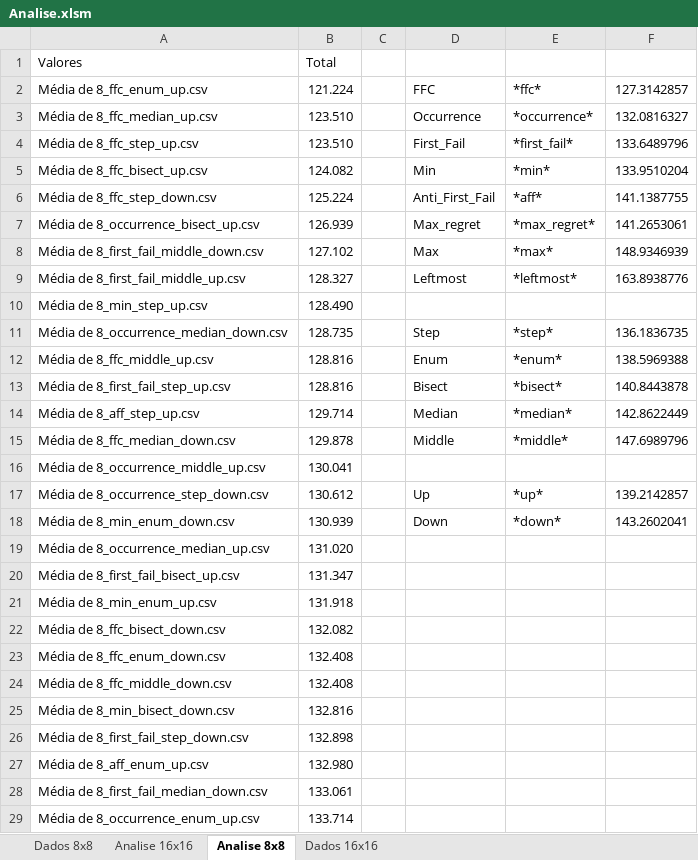
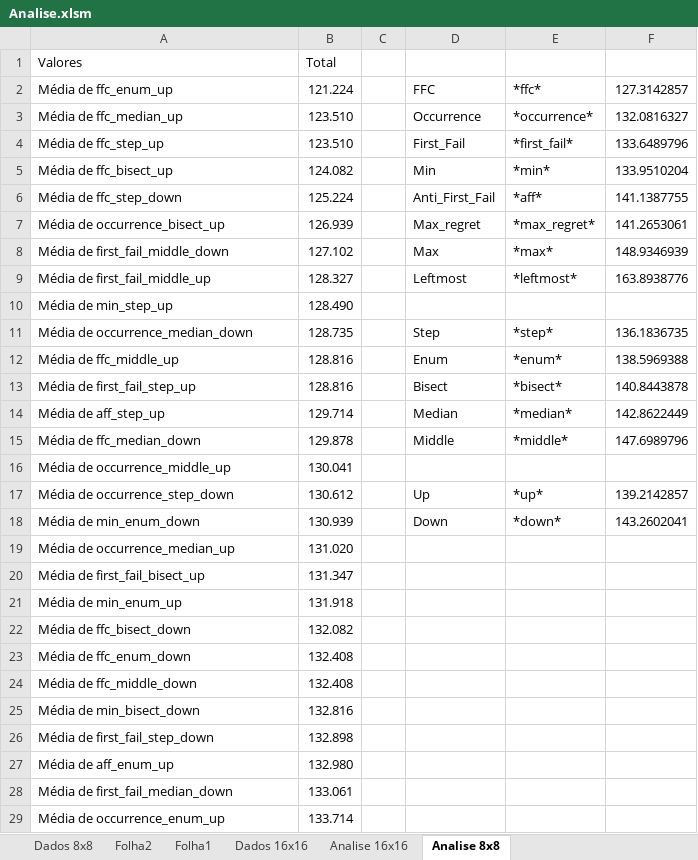
Before and after one commit to gregueiras/FEUP-PLOG-2018, an Excel workbook: Doors/Analise.xlsm, sheet Analise 8x8, drawn as a sheet; only a part is shown; values as stored, in another font and other column widths than the file's, no borders; charts and pictures not drawn; the diff covers the shown part only; the diff names each change by its address in the sheet, - before the commit and + after, or states it on an @@ line.

```diff
--- a/Doors/Analise.xlsm (sheet Analise 8x8)
+++ b/Doors/Analise.xlsm (sheet Analise 8x8)
+sheet tab: Folha2
+sheet tab: Folha1
@@ sheet tab order changed: Dados 8x8 | Folha2 | Folha1 | Dados 16x16 | Analise 16x16 | Analise 8x8 @@
-A2: Média de 8_ffc_enum_up.csv
+A2: Média de ffc_enum_up
-A3: Média de 8_ffc_median_up.csv
+A3: Média de ffc_median_up
-A4: Média de 8_ffc_step_up.csv
+A4: Média de ffc_step_up
-A5: Média de 8_ffc_bisect_up.csv
+A5: Média de ffc_bisect_up
-A6: Média de 8_ffc_step_down.csv
+A6: Média de ffc_step_down
-A7: Média de 8_occurrence_bisect_up.csv
+A7: Média de occurrence_bisect_up
-A8: Média de 8_first_fail_middle_down.csv
+A8: Média de first_fail_middle_down
-A9: Média de 8_first_fail_middle_up.csv
+A9: Média de first_fail_middle_up
-A10: Média de 8_min_step_up.csv
+A10: Média de min_step_up
-A11: Média de 8_occurrence_median_down.csv
+A11: Média de occurrence_median_down
-A12: Média de 8_ffc_middle_up.csv
+A12: Média de ffc_middle_up
-A13: Média de 8_first_fail_step_up.csv
+A13: Média de first_fail_step_up
-A14: Média de 8_aff_step_up.csv
+A14: Média de aff_step_up
-A15: Média de 8_ffc_median_down.csv
+A15: Média de ffc_median_down
-A16: Média de 8_occurrence_middle_up.csv
+A16: Média de occurrence_middle_up
-A17: Média de 8_occurrence_step_down.csv
+A17: Média de occurrence_step_down
-A18: Média de 8_min_enum_down.csv
+A18: Média de min_enum_down
-A19: Média de 8_occurrence_median_up.csv
+A19: Média de occurrence_median_up
-A20: Média de 8_first_fail_bisect_up.csv
+A20: Média de first_fail_bisect_up
-A21: Média de 8_min_enum_up.csv
+A21: Média de min_enum_up
-A22: Média de 8_ffc_bisect_down.csv
+A22: Média de ffc_bisect_down
-A23: Média de 8_ffc_enum_down.csv
+A23: Média de ffc_enum_down
-A24: Média de 8_ffc_middle_down.csv
+A24: Média de ffc_middle_down
-A25: Média de 8_min_bisect_down.csv
+A25: Média de min_bisect_down
-A26: Média de 8_first_fail_step_down.csv
+A26: Média de first_fail_step_down
-A27: Média de 8_aff_enum_up.csv
+A27: Média de aff_enum_up
-A28: Média de 8_first_fail_median_down.csv
+A28: Média de first_fail_median_down
-A29: Média de 8_occurrence_enum_up.csv
+A29: Média de occurrence_enum_up
```
Also changed, not shown: 52 edited cells elsewhere in this sheet, sheet Dados 8x8, sheet Dados 16x16, sheet Analise 16x16, charts or pictures, 1 other file.
